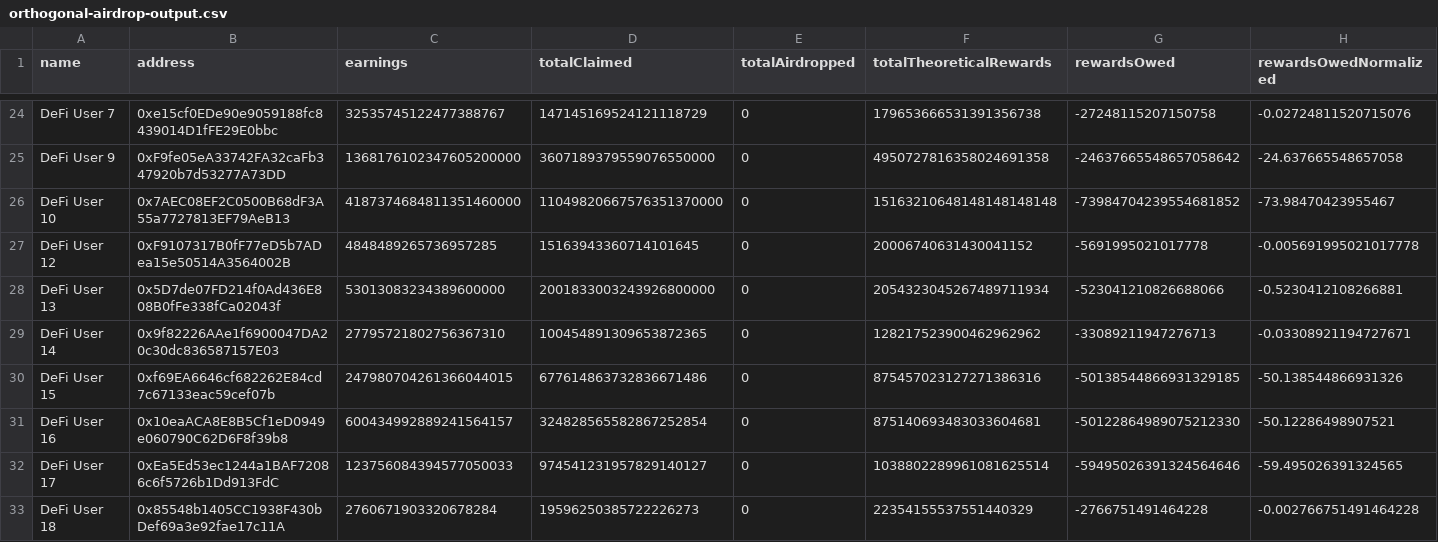
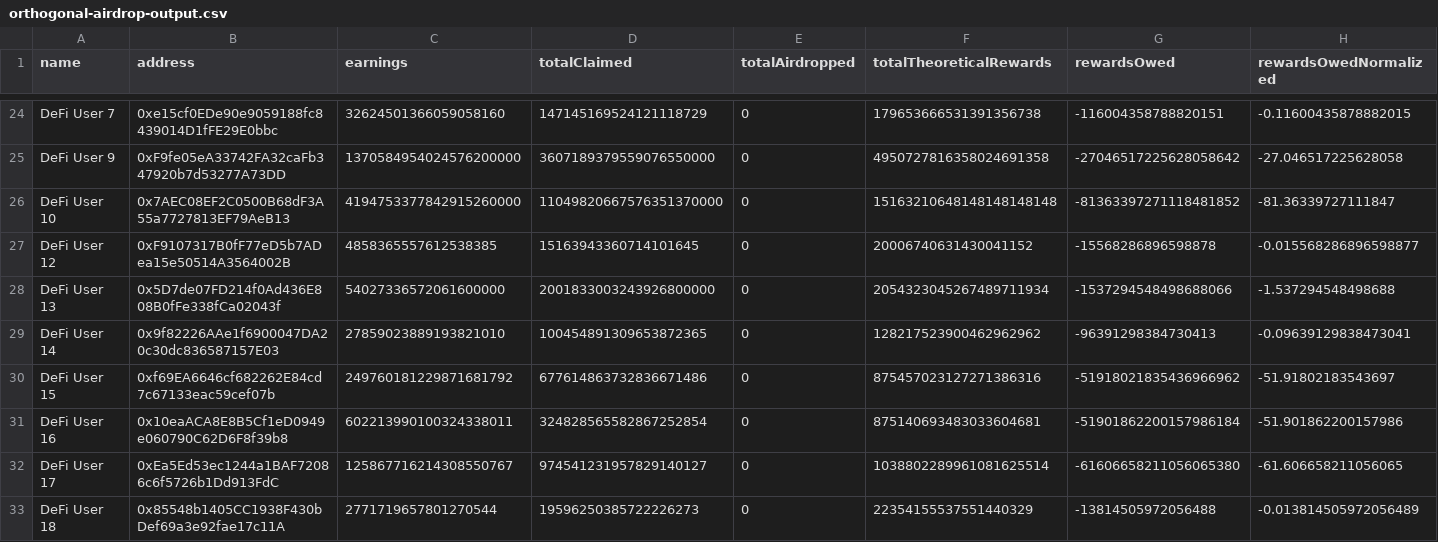
Before and after one commit to maple-labs/maple-tools, a CSV file: src/csv/orthogonal-airdrop-output.csv, drawn as a sheet; only a part is shown, gaps mark what is left out; the diff covers the shown part only; the diff names each change by its address in the sheet, - before the commit and + after, or states it on an @@ line.

Commit message:
fix: update theoretical rewards calc to account for multiple stakes

```diff
--- a/src/csv/orthogonal-airdrop-output.csv
+++ b/src/csv/orthogonal-airdrop-output.csv
-C24 (earnings): 32535745122477388767
+C24 (earnings): 32624501366059058160
-G24 (rewardsOwed): -27248115207150758
+G24 (rewardsOwed): -116004358788820151
-H24 (rewardsOwedNormalized): -0.02724811520715076
+H24 (rewardsOwedNormalized): -0.11600435878882015
-C25 (earnings): 1368176102347605200000
+C25 (earnings): 1370584954024576200000
-G25 (rewardsOwed): -24637665548657058642
+G25 (rewardsOwed): -27046517225628058642
-H25 (rewardsOwedNormalized): -24.637665548657058
+H25 (rewardsOwedNormalized): -27.046517225628058
-C26 (earnings): 4187374684811351460000
+C26 (earnings): 4194753377842915260000
-G26 (rewardsOwed): -73984704239554681852
+G26 (rewardsOwed): -81363397271118481852
-H26 (rewardsOwedNormalized): -73.98470423955467
+H26 (rewardsOwedNormalized): -81.36339727111847
-C27 (earnings): 4848489265736957285
+C27 (earnings): 4858365557612538385
-G27 (rewardsOwed): -5691995021017778
+G27 (rewardsOwed): -15568286896598878
-H27 (rewardsOwedNormalized): -0.005691995021017778
+H27 (rewardsOwedNormalized): -0.015568286896598877
-C28 (earnings): 53013083234389600000
+C28 (earnings): 54027336572061600000
-G28 (rewardsOwed): -523041210826688066
+G28 (rewardsOwed): -1537294548498688066
-H28 (rewardsOwedNormalized): -0.5230412108266881
+H28 (rewardsOwedNormalized): -1.537294548498688
-C29 (earnings): 27795721802756367310
+C29 (earnings): 27859023889193821010
-G29 (rewardsOwed): -33089211947276713
+G29 (rewardsOwed): -96391298384730413
-H29 (rewardsOwedNormalized): -0.03308921194727671
+H29 (rewardsOwedNormalized): -0.09639129838473041
-C30 (earnings): 247980704261366044015
+C30 (earnings): 249760181229871681792
-G30 (rewardsOwed): -50138544866931329185
+G30 (rewardsOwed): -51918021835436966962
-H30 (rewardsOwedNormalized): -50.138544866931326
+H30 (rewardsOwedNormalized): -51.91802183543697
-C31 (earnings): 600434992889241564157
+C31 (earnings): 602213990100324338011
-G31 (rewardsOwed): -50122864989075212330
+G31 (rewardsOwed): -51901862200157986184
-H31 (rewardsOwedNormalized): -50.12286498907521
+H31 (rewardsOwedNormalized): -51.901862200157986
-C32 (earnings): 123756084394577050033
+C32 (earnings): 125867716214308550767
-G32 (rewardsOwed): -59495026391324564646
+G32 (rewardsOwed): -61606658211056065380
-H32 (rewardsOwedNormalized): -59.495026391324565
+H32 (rewardsOwedNormalized): -61.606658211056065
-C33 (earnings): 2760671903320678284
+C33 (earnings): 2771719657801270544
-G33 (rewardsOwed): -2766751491464228
+G33 (rewardsOwed): -13814505972056488
-H33 (rewardsOwedNormalized): -0.002766751491464228
+H33 (rewardsOwedNormalized): -0.013814505972056489
```
Also changed, not shown: 63 edited cells elsewhere in this file, 1 other file.
